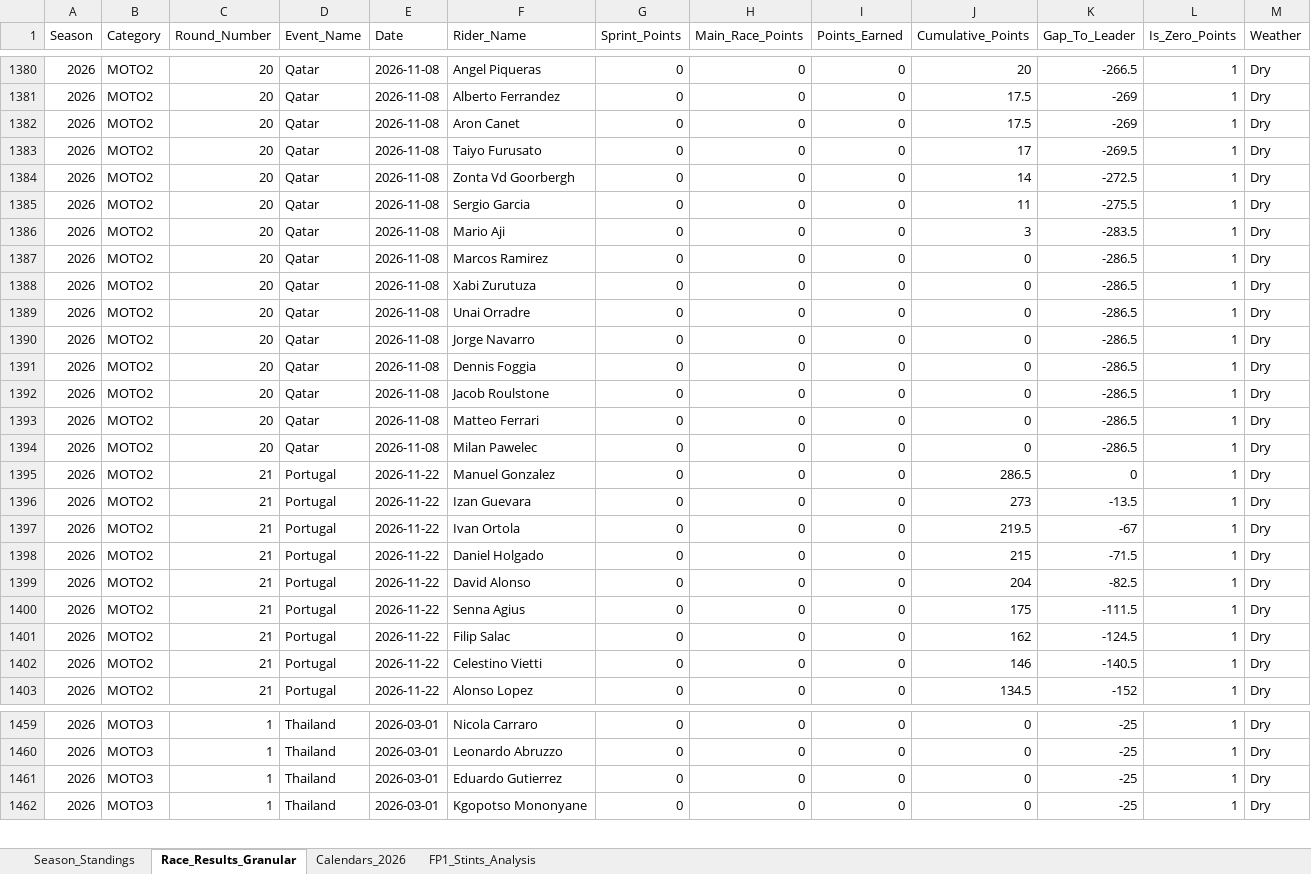
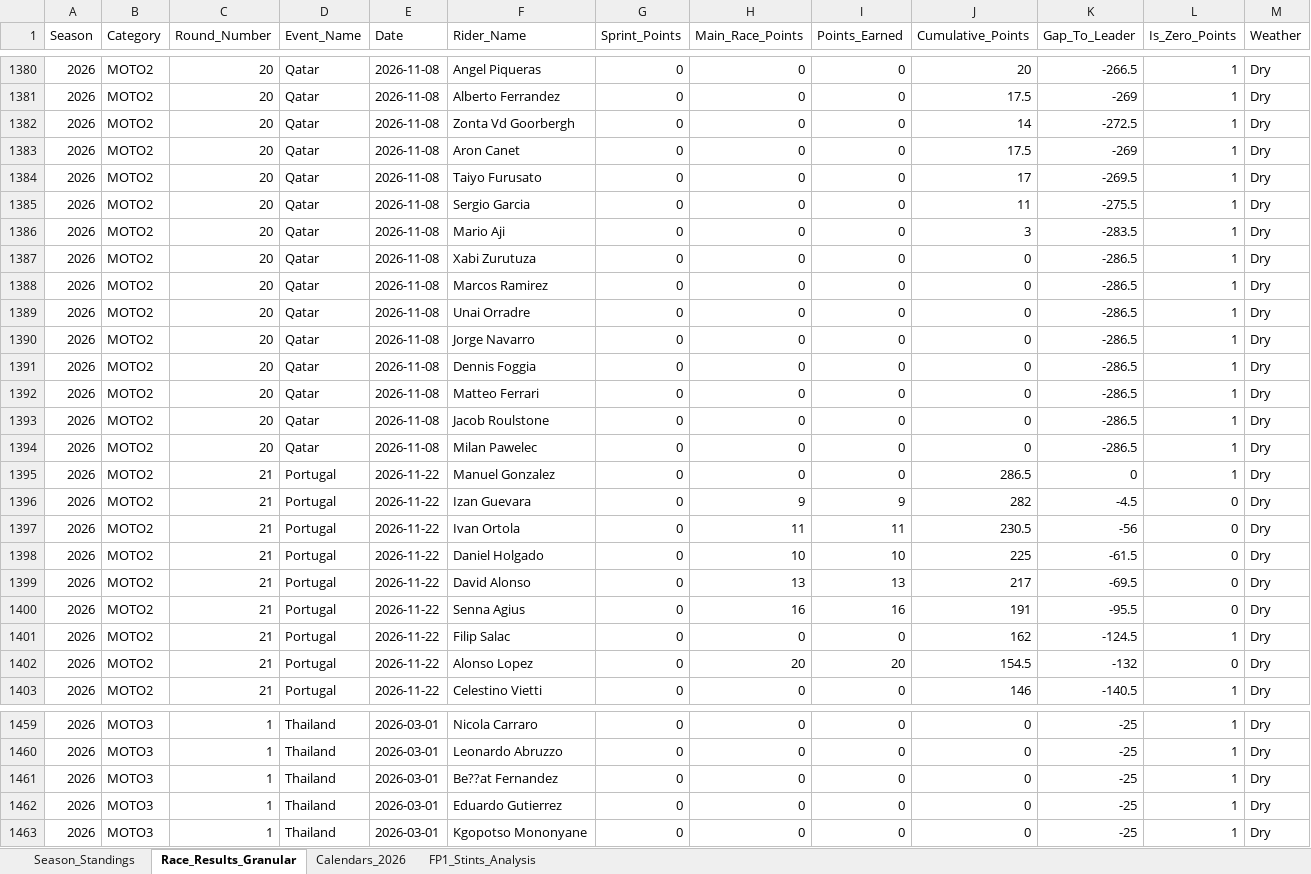
Before and after one commit to ziog2/overrevving, an Excel workbook: exports/motorsport_database_2026.xlsx, sheet Race_Results_Granular, drawn as a sheet; only a part is shown, gaps mark what is left out; values as stored, in another font and other column widths than the file's, no cell formats; removed rows and columns are numbered as before the commit, all else as after; the diff covers the shown part only; the diff names each change by its address in the sheet, - before the commit and + after, or states it on an @@ line.

```diff
--- a/exports/motorsport_database_2026.xlsx (sheet Race_Results_Granular)
+++ b/exports/motorsport_database_2026.xlsx (sheet Race_Results_Granular)
@@ row 1384 moved to row 1382: 2026 @@
@@ row 1387 moved to row 1388: 2026 @@
@@ row 1392 moved to row 1393: 2026 @@
-H1396 (Main_Race_Points): 0
+H1396 (Main_Race_Points): 9
-I1396 (Points_Earned): 0
+I1396 (Points_Earned): 9
-J1396 (Cumulative_Points): 273
+J1396 (Cumulative_Points): 282
-K1396 (Gap_To_Leader): -13.5
+K1396 (Gap_To_Leader): -4.5
-L1396:L1400 (Is_Zero_Points): 1
+L1396:L1400 (Is_Zero_Points): 0
-H1397 (Main_Race_Points): 0
+H1397 (Main_Race_Points): 11
-I1397 (Points_Earned): 0
+I1397 (Points_Earned): 11
-J1397 (Cumulative_Points): 219.5
+J1397 (Cumulative_Points): 230.5
-K1397 (Gap_To_Leader): -67
+K1397 (Gap_To_Leader): -56
-H1398 (Main_Race_Points): 0
+H1398 (Main_Race_Points): 10
-I1398 (Points_Earned): 0
+I1398 (Points_Earned): 10
-J1398 (Cumulative_Points): 215
+J1398 (Cumulative_Points): 225
-K1398 (Gap_To_Leader): -71.5
+K1398 (Gap_To_Leader): -61.5
-H1399 (Main_Race_Points): 0
+H1399 (Main_Race_Points): 13
-I1399 (Points_Earned): 0
+I1399 (Points_Earned): 13
-J1399 (Cumulative_Points): 204
+J1399 (Cumulative_Points): 217
-K1399 (Gap_To_Leader): -82.5
+K1399 (Gap_To_Leader): -69.5
-H1400 (Main_Race_Points): 0
+H1400 (Main_Race_Points): 16
-I1400 (Points_Earned): 0
+I1400 (Points_Earned): 16
-J1400 (Cumulative_Points): 175
+J1400 (Cumulative_Points): 191
-K1400 (Gap_To_Leader): -111.5
+K1400 (Gap_To_Leader): -95.5
+row 1402: 2026 | MOTO2 | 21 | Portugal | 2026-11-22 | Alonso Lopez | 0 | 20 | 20 | 154.5 | -132 | 0 | Dry
-row 1403: 2026 | MOTO2 | 21 | Portugal | 2026-11-22 | Alonso Lopez | 0 | 0 | 0 | 134.5 | -152 | 1 | Dry
+row 1461: 2026 | MOTO3 | 1 | Thailand | 2026-03-01 | Be??at Fernandez | 0 | 0 | 0 | 0 | -25 | 1 | Dry
```
Also changed, not shown: 24 added rows, 4 removed rows, 198 moved rows and 210 edited cells elsewhere in this sheet, sheet Season_Standings, cell formats, 15 other files.
